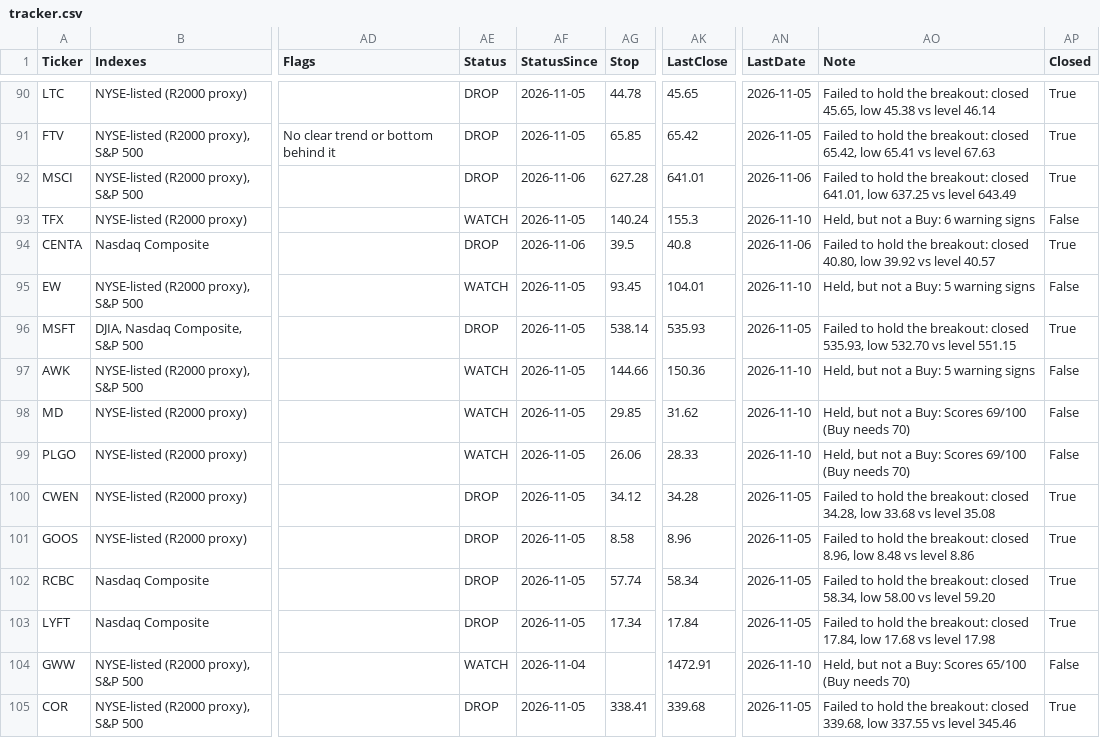
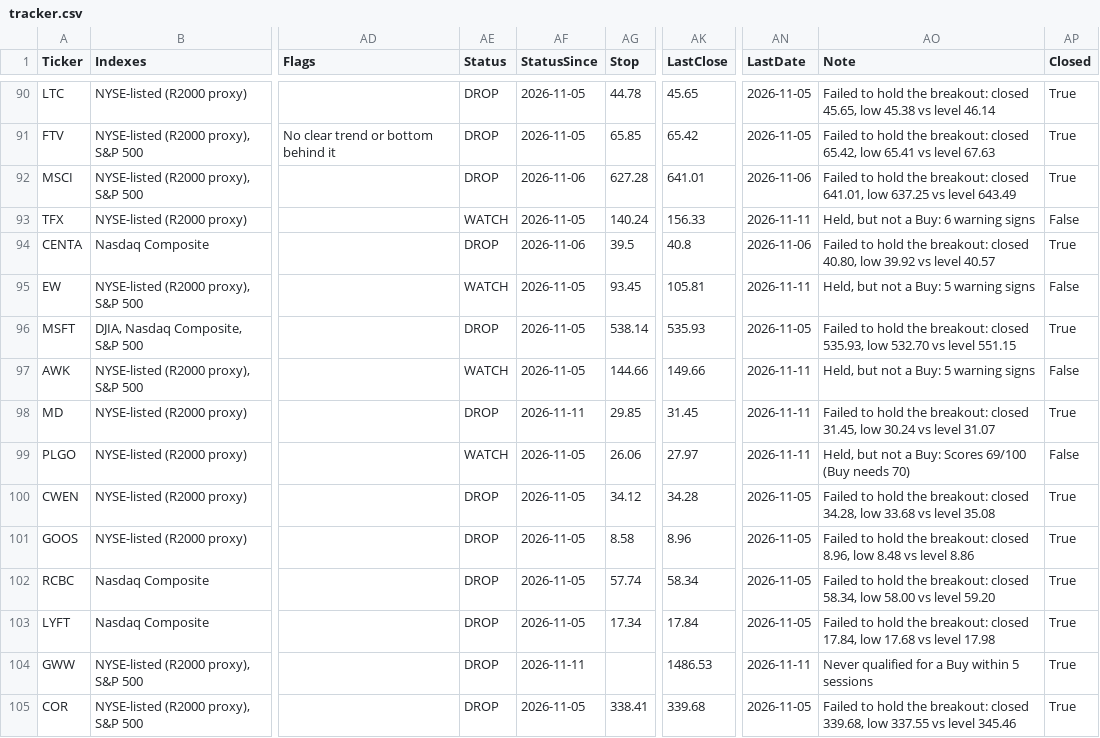
Before and after one commit to becharamezannar-eng/breakout-scanner, a CSV file: reports/tracker.csv, drawn as a sheet; only a part is shown, gaps mark what is left out; the diff covers the shown part only; the diff names each change by its address in the sheet, - before the commit and + after, or states it on an @@ line.

```diff
--- a/reports/tracker.csv
+++ b/reports/tracker.csv
-AK93 (LastClose): 155.3
+AK93 (LastClose): 156.33
-AN93 (LastDate): 2026-11-10
+AN93 (LastDate): 2026-11-11
-AK95 (LastClose): 104.01
+AK95 (LastClose): 105.81
-AN95 (LastDate): 2026-11-10
+AN95 (LastDate): 2026-11-11
-AK97 (LastClose): 150.36
+AK97 (LastClose): 149.66
-AN97:AN99 (LastDate): 2026-11-10
+AN97:AN99 (LastDate): 2026-11-11
-AE98 (Status): WATCH
+AE98 (Status): DROP
-AF98 (StatusSince): 2026-11-05
+AF98 (StatusSince): 2026-11-11
-AK98 (LastClose): 31.62
+AK98 (LastClose): 31.45
-AO98 (Note): Held, but not a Buy: Scores 69/100 (Buy needs 70)
+AO98 (Note): Failed to hold the breakout: closed 31.45, low 30.24 vs level 31.07
-AP98 (Closed): False
+AP98 (Closed): True
-AK99 (LastClose): 28.33
+AK99 (LastClose): 27.97
-AE104 (Status): WATCH
+AE104 (Status): DROP
-AF104 (StatusSince): 2026-11-04
+AF104 (StatusSince): 2026-11-11
-AK104 (LastClose): 1472.91
+AK104 (LastClose): 1486.53
-AN104 (LastDate): 2026-11-10
+AN104 (LastDate): 2026-11-11
-AO104 (Note): Held, but not a Buy: Scores 65/100 (Buy needs 70)
+AO104 (Note): Never qualified for a Buy within 5 sessions
-AP104 (Closed): False
+AP104 (Closed): True
```
Also changed, not shown: 1 added row and 104 edited cells elsewhere in this file, reports/esg/members.csv, reports/esg/radar.csv, 11 other files.
